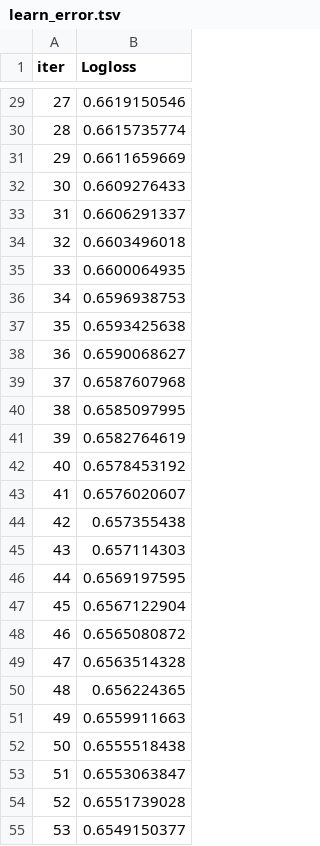
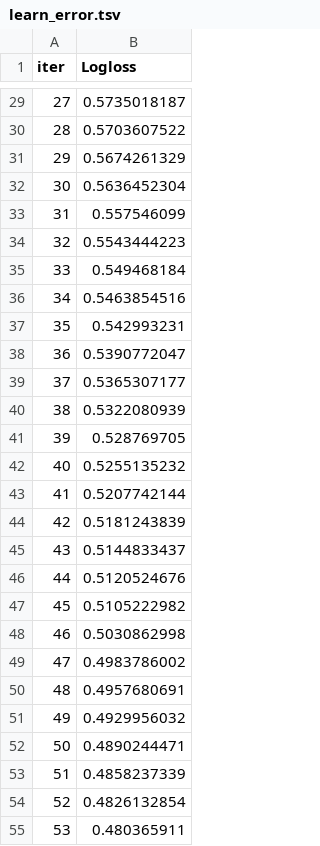
Before and after one commit to Ouma122456/-crypto_mlops, a TSV file: catboost_info/learn_error.tsv, drawn as a sheet; only a part is shown, gaps mark what is left out; the diff covers the shown part only.

```diff
--- a/catboost_info/learn_error.tsv
+++ b/catboost_info/learn_error.tsv
@@ -29,27 +29,27 @@ iter	Logloss
-27	0.6619150546
-28	0.6615735774
-29	0.6611659669
-30	0.6609276433
-31	0.6606291337
-32	0.6603496018
-33	0.6600064935
-34	0.6596938753
-35	0.6593425638
-36	0.6590068627
-37	0.6587607968
-38	0.6585097995
-39	0.6582764619
-40	0.6578453192
-41	0.6576020607
-42	0.657355438
-43	0.657114303
-44	0.6569197595
-45	0.6567122904
-46	0.6565080872
-47	0.6563514328
-48	0.656224365
-49	0.6559911663
-50	0.6555518438
-51	0.6553063847
-52	0.6551739028
-53	0.6549150377
+27	0.5735018187
+28	0.5703607522
+29	0.5674261329
+30	0.5636452304
+31	0.557546099
+32	0.5543444223
+33	0.549468184
+34	0.5463854516
+35	0.542993231
+36	0.5390772047
+37	0.5365307177
+38	0.5322080939
+39	0.528769705
+40	0.5255135232
+41	0.5207742144
+42	0.5181243839
+43	0.5144833437
+44	0.5120524676
+45	0.5105222982
+46	0.5030862998
+47	0.4983786002
+48	0.4957680691
+49	0.4929956032
+50	0.4890244471
+51	0.4858237339
+52	0.4826132854
+53	0.480365911
```
Also changed, not shown: 123 edited cells elsewhere in this file, catboost_info/time_left.tsv, 27 other files.
